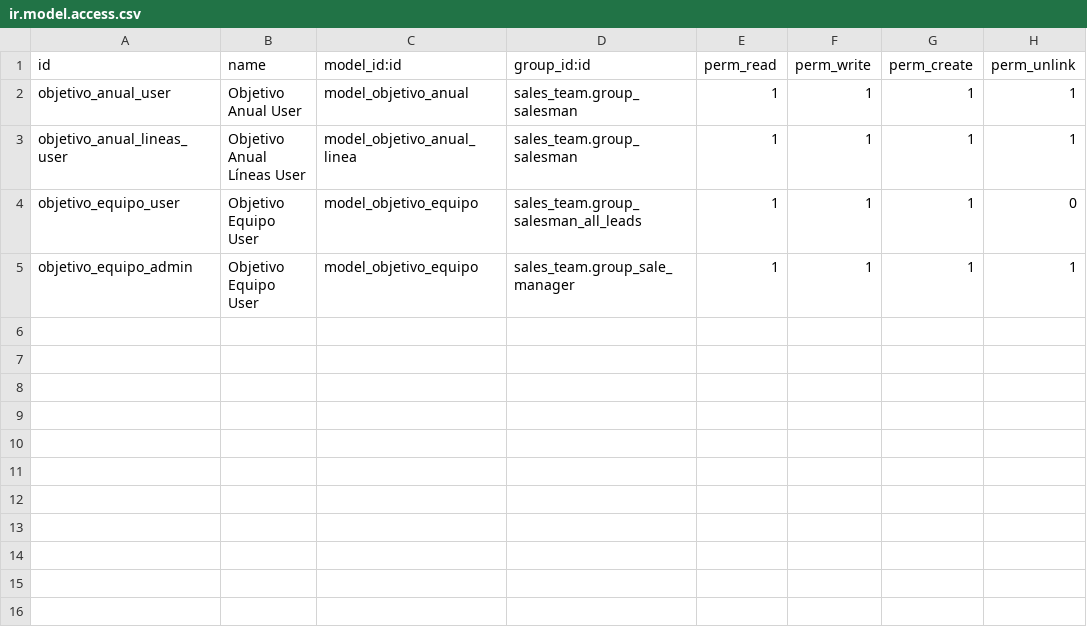
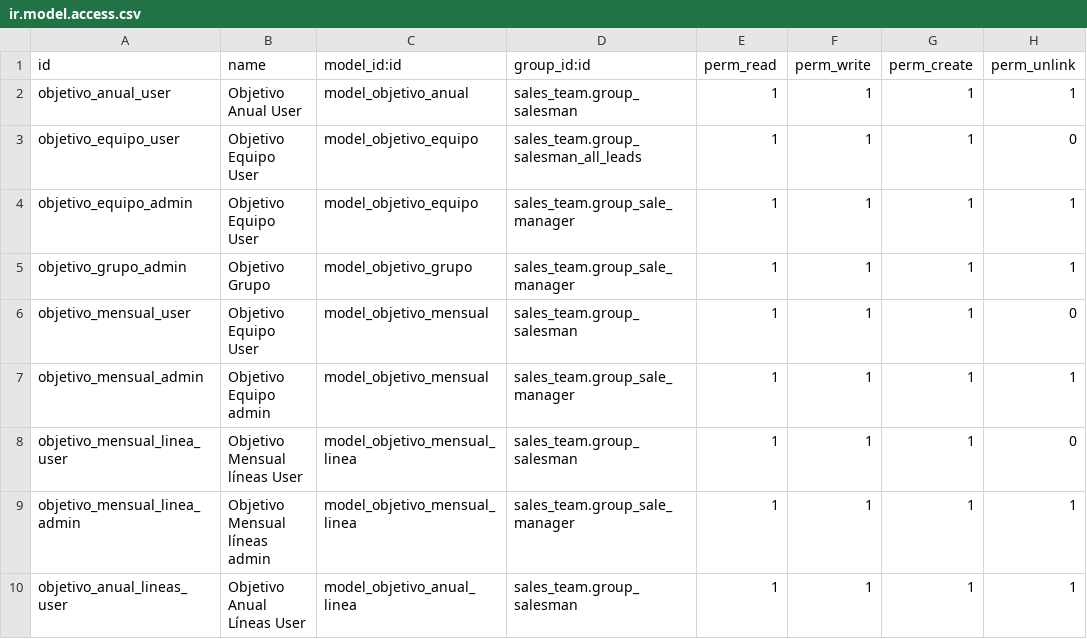
Before and after one commit to antoniocanovas/addons-rn, a CSV file: crm_rn/security/ir.model.access.csv, drawn as a sheet.

Commit message:
crm_rn v0

```diff
--- a/crm_rn/security/ir.model.access.csv
+++ b/crm_rn/security/ir.model.access.csv
@@ -2,4 +2,9 @@ id,name,model_id:id,group_id:id,perm_read,perm_write,perm_create,perm_unlink
 objetivo_anual_user, Objetivo Anual User,model_objetivo_anual,sales_team.group_salesman,1,1,1,1
-objetivo_anual_lineas_user, Objetivo Anual Líneas User,model_objetivo_anual_linea,sales_team.group_salesman,1,1,1,1
 objetivo_equipo_user, Objetivo Equipo User,model_objetivo_equipo,sales_team.group_salesman_all_leads,1,1,1,0
 objetivo_equipo_admin, Objetivo Equipo User,model_objetivo_equipo,sales_team.group_sale_manager,1,1,1,1
+objetivo_grupo_admin, Objetivo Grupo,model_objetivo_grupo,sales_team.group_sale_manager,1,1,1,1
+objetivo_mensual_user, Objetivo Equipo User,model_objetivo_mensual,sales_team.group_salesman,1,1,1,0
+objetivo_mensual_admin, Objetivo Equipo admin,model_objetivo_mensual,sales_team.group_sale_manager,1,1,1,1
+objetivo_mensual_linea_user, Objetivo Mensual líneas User,model_objetivo_mensual_linea,sales_team.group_salesman,1,1,1,0
+objetivo_mensual_linea_admin, Objetivo Mensual líneas admin,model_objetivo_mensual_linea,sales_team.group_sale_manager,1,1,1,1
+objetivo_anual_lineas_user, Objetivo Anual Líneas User,model_objetivo_anual_linea,sales_team.group_salesman,1,1,1,1
```
